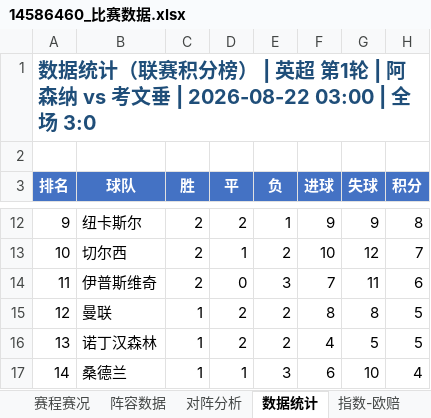
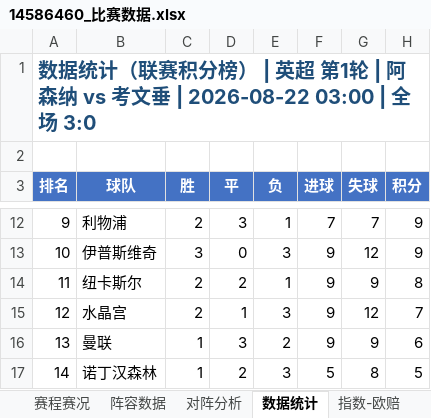
Before and after one commit to Lerio71/chuqi-bifa-scraper, an Excel workbook: match_data/14586460/14586460_比赛数据.xlsx, sheet 数据统计, drawn as a sheet; only a part is shown, gaps mark what is left out; values as stored, in another font and other column widths than the file's, no borders; the diff covers the shown part only; the diff names each change by its address in the sheet, - before the commit and + after, or states it on an @@ line.

```diff
--- a/match_data/14586460/14586460_比赛数据.xlsx (sheet 数据统计)
+++ b/match_data/14586460/14586460_比赛数据.xlsx (sheet 数据统计)
-B12 (球队): 纽卡斯尔
+B12 (球队): 利物浦
-D12 (平): 2
+D12 (平): 3
-F12 (进球): 9
+F12 (进球): 7
-G12 (失球): 9
+G12 (失球): 7
-H12 (积分): 8
+H12 (积分): 9
-B13 (球队): 切尔西
+B13 (球队): 伊普斯维奇
-C13 (胜): 2
+C13 (胜): 3
-D13 (平): 1
+D13 (平): 0
-E13 (负): 2
+E13 (负): 3
-F13 (进球): 10
+F13 (进球): 9
-H13 (积分): 7
+H13 (积分): 9
-B14 (球队): 伊普斯维奇
+B14 (球队): 纽卡斯尔
-D14 (平): 0
+D14 (平): 2
-E14 (负): 3
+E14 (负): 1
-F14 (进球): 7
+F14 (进球): 9
-G14 (失球): 11
+G14 (失球): 9
-H14 (积分): 6
+H14 (积分): 8
-B15 (球队): 曼联
+B15 (球队): 水晶宫
-C15 (胜): 1
+C15 (胜): 2
-D15 (平): 2
+D15 (平): 1
-E15 (负): 2
+E15 (负): 3
-F15 (进球): 8
+F15 (进球): 9
-G15 (失球): 8
+G15 (失球): 12
-H15 (积分): 5
+H15 (积分): 7
-B16 (球队): 诺丁汉森林
+B16 (球队): 曼联
-D16 (平): 2
+D16 (平): 3
-F16 (进球): 4
+F16 (进球): 9
-G16 (失球): 5
+G16 (失球): 9
-H16 (积分): 5
+H16 (积分): 6
-B17 (球队): 桑德兰
+B17 (球队): 诺丁汉森林
-D17 (平): 1
+D17 (平): 2
-F17 (进球): 6
+F17 (进球): 5
-G17 (失球): 10
+G17 (失球): 8
-H17 (积分): 4
+H17 (积分): 5
```
Also changed, not shown: 1 added row, 1 removed row and 49 edited cells elsewhere in this sheet, sheet 阵容数据, 30 other files.
